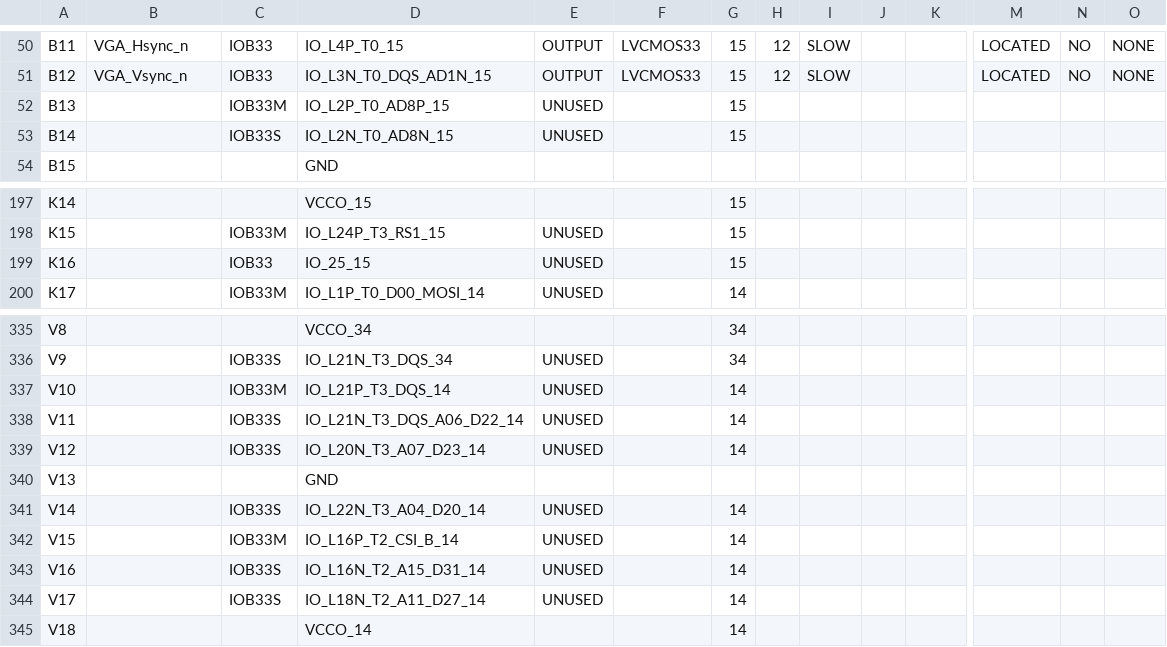
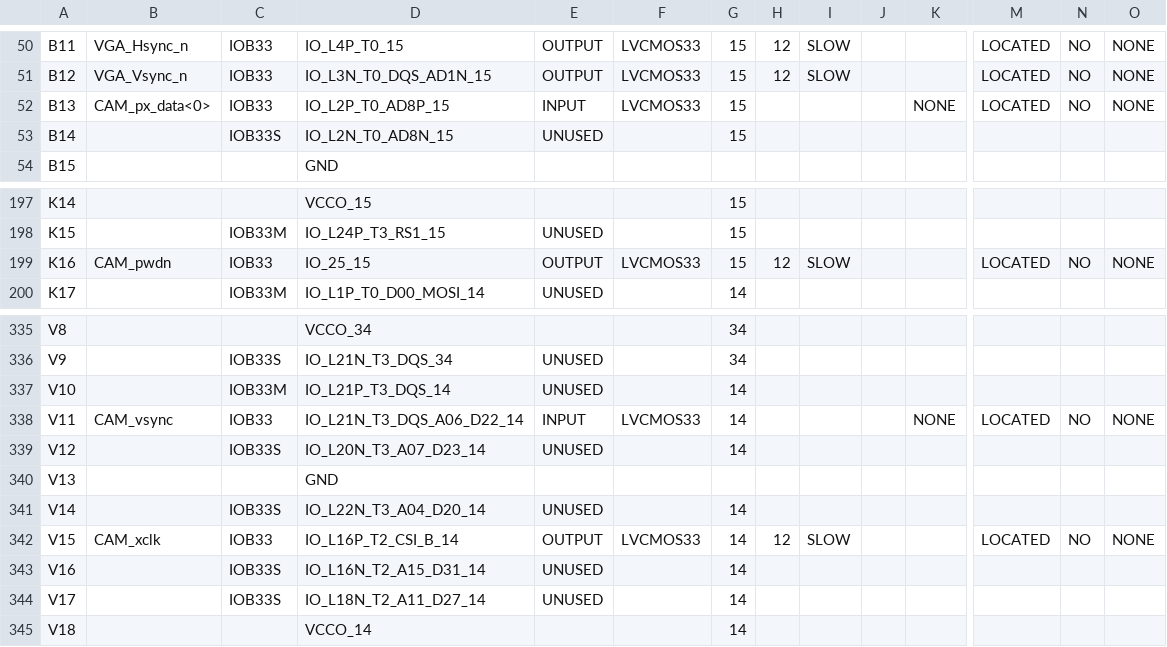
Before and after one commit to unal-edigital1-2019-2/work04-proyectofinal-grupo-01-1, a CSV file: hdl/test_cam_pad.csv, drawn as a sheet; only a part is shown, gaps mark what is left out; the diff covers the shown part only; the diff names each change by its address in the sheet, - before the commit and + after, or states it on an @@ line.

```diff
--- a/hdl/test_cam_pad.csv
+++ b/hdl/test_cam_pad.csv
-B52: (empty)
+B52: CAM_px_data<0>
-C52: IOB33M
+C52: IOB33
-E52: UNUSED
+E52: INPUT
-F52: (empty)
+F52: LVCMOS33
-K52: (empty)
+K52: NONE
-M52: (empty)
+M52: LOCATED
-N52: (empty)
+N52: NO
-O52: (empty)
+O52: NONE
-B199: (empty)
+B199: CAM_pwdn
-E199: UNUSED
+E199: OUTPUT
-F199: (empty)
+F199: LVCMOS33
-H199: (empty)
+H199: 12
-I199: (empty)
+I199: SLOW
-M199: (empty)
+M199: LOCATED
-N199: (empty)
+N199: NO
-O199: (empty)
+O199: NONE
-B338: (empty)
+B338: CAM_vsync
-C338: IOB33S
+C338: IOB33
-E338: UNUSED
+E338: INPUT
-F338: (empty)
+F338: LVCMOS33
-K338: (empty)
+K338: NONE
-M338: (empty)
+M338: LOCATED
-N338: (empty)
+N338: NO
-O338: (empty)
+O338: NONE
-B342: (empty)
+B342: CAM_xclk
-C342: IOB33M
+C342: IOB33
-E342: UNUSED
+E342: OUTPUT
-F342: (empty)
+F342: LVCMOS33
-H342: (empty)
+H342: 12
-I342: (empty)
+I342: SLOW
-M342: (empty)
+M342: LOCATED
-N342: (empty)
+N342: NO
-O342: (empty)
+O342: NONE
```
Also changed, not shown: 125 edited cells elsewhere in this file, 48 other files.
